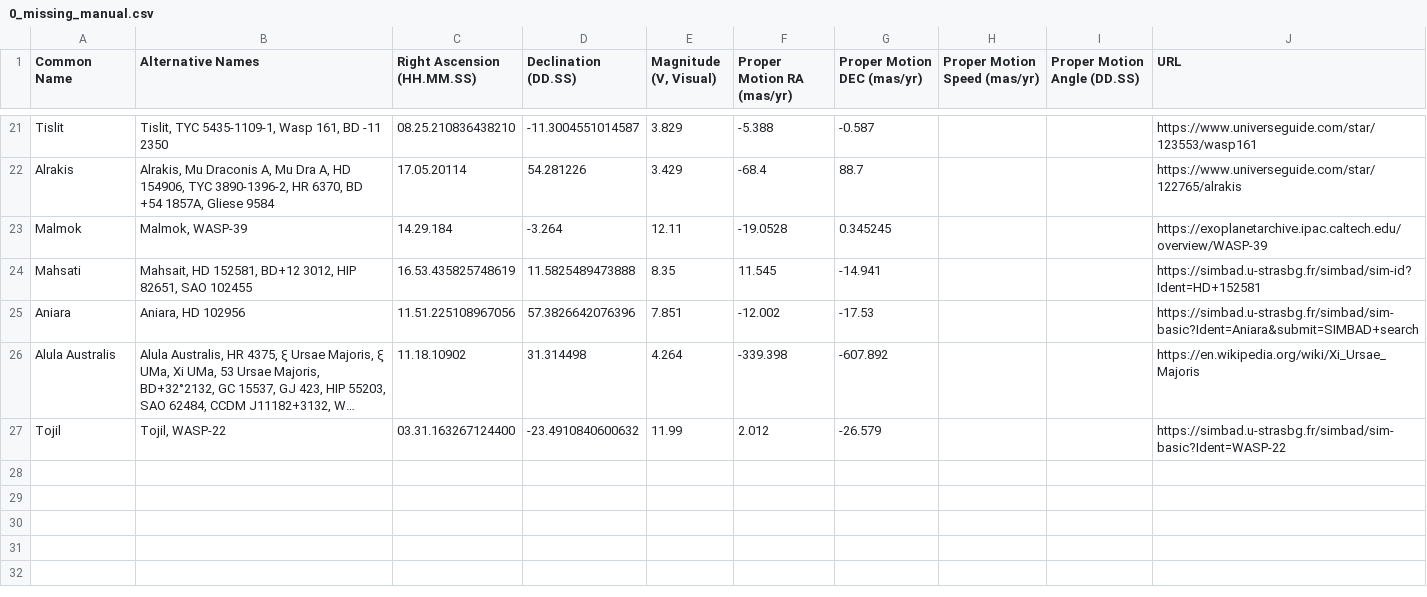
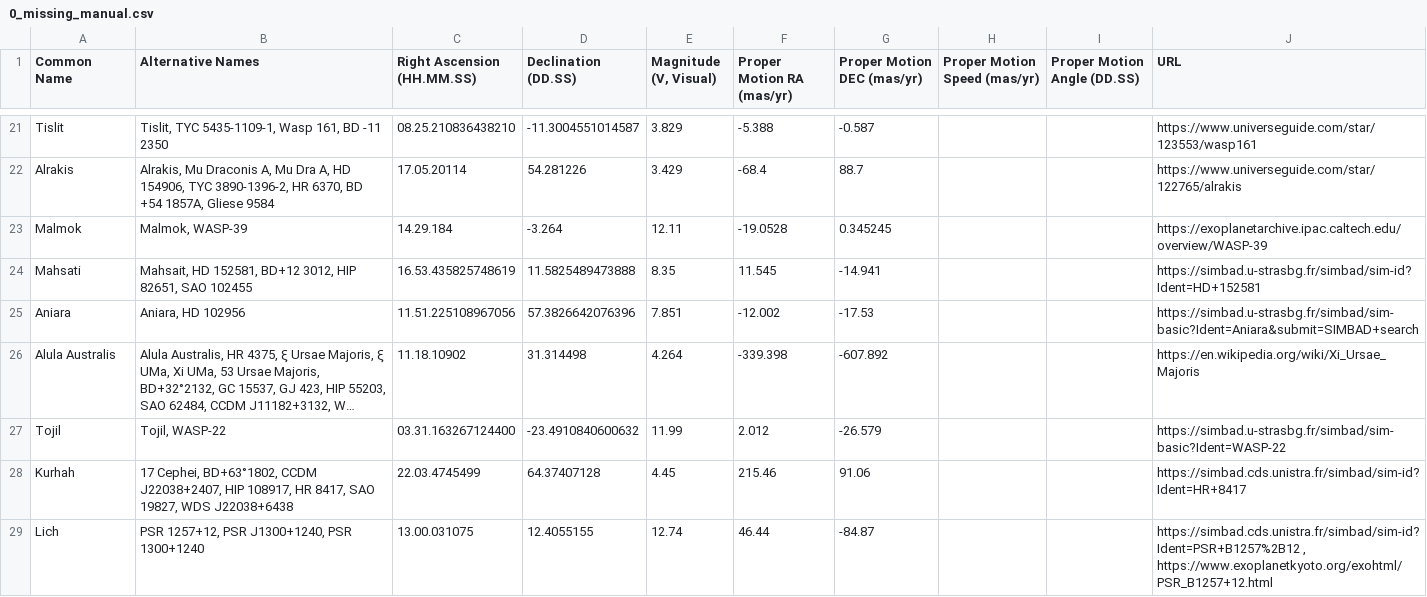
Before and after one commit to cyschneck/iau-star-names, a CSV file: data/0_missing_manual.csv, drawn as a sheet; only a part is shown, gaps mark what is left out; long unchanged cells end in …; the diff names each change by its address in the sheet, - before the commit and + after, or states it on an @@ line.

Commit message:
manual additions for Lich and Kurhah

```diff
--- a/data/0_missing_manual.csv
+++ b/data/0_missing_manual.csv
+row 28: Kurhah | 17 Cephei, BD+63°1802, CCDM J22038+2407, HIP 108917, HR 8417, SAO 19827, WDS J22038+6438 | 22.03.4745499 | 64.37407128 | 4.45 | 215.46 | 91.06 |  |  | https://simbad.cds.unistra.fr/simbad/sim-id?Ident=HR+8417
+row 29: Lich | PSR 1257+12, PSR J1300+1240, PSR 1300+1240 | 13.00.031075 | 12.4055155 | 12.74 | 46.44 | -84.87 |  |  | https://simbad.cds.unistra.fr/simbad/sim-id?Ident=PSR+B1257%2B12 , https://www.exoplanetkyoto.org/exohtml/PSR_B1257+12.html
```
Also changed, not shown: data/0_backup_links.csv.
